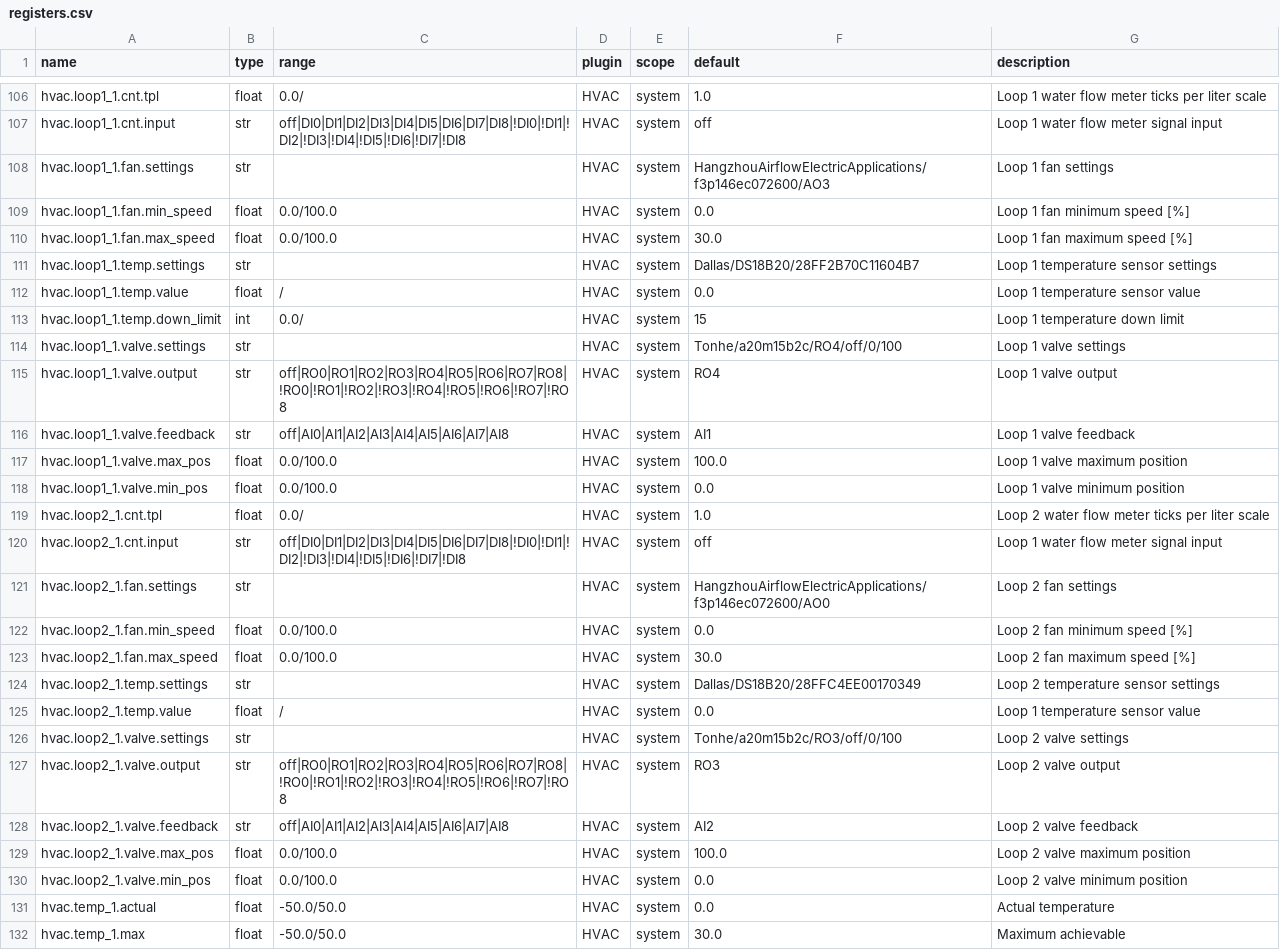
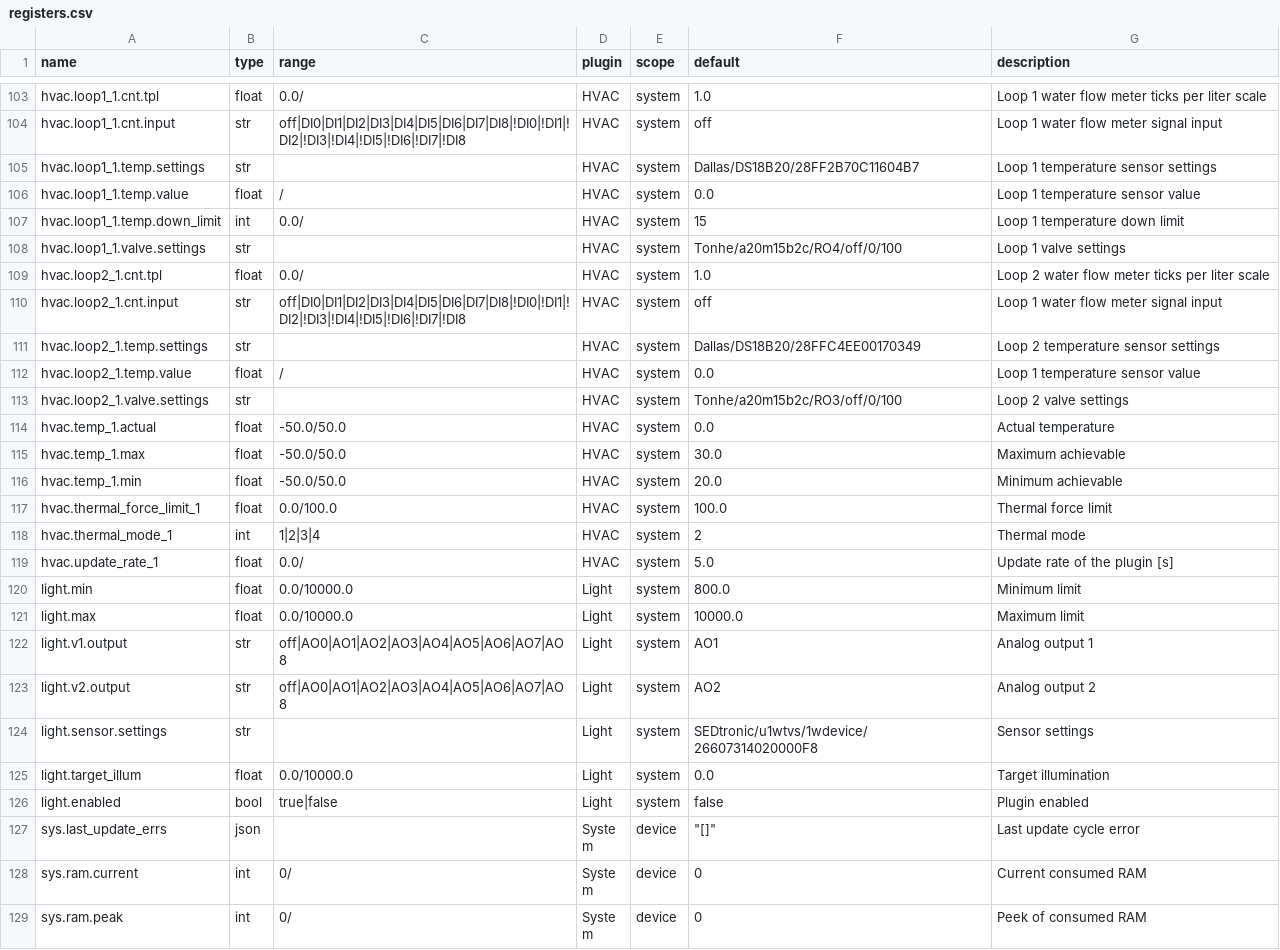
Before and after one commit to bgerp/ztm, a CSV file: registers.csv, drawn as a sheet; only a part is shown, gaps mark what is left out; the shorter side is filled out with more unchanged rows; the diff covers the shown part only.

Commit message:
Update default values

```diff
--- a/registers.csv
+++ b/registers.csv
@@ -107,5 +104,2 @@ hvac.loop1_1.cnt.tpl,float,0.0/,HVAC,system,1.0,Loop 1 water flow meter ticks pe
 hvac.loop1_1.cnt.input,str,off|DI0|DI1|DI2|DI3|DI4|DI5|DI6|DI7|DI8|!DI0|!DI1|!DI2|!DI3|!DI4|!DI5|!DI6|!DI7|!DI8,HVAC,system,off,Loop 1 water flow meter signal input
-hvac.loop1_1.fan.settings,str,,HVAC,system,HangzhouAirflowElectricApplications/f3p146ec072600/AO3,Loop 1 fan settings
-hvac.loop1_1.fan.min_speed,float,0.0/100.0,HVAC,system,0.0,Loop 1 fan minimum speed [%]
-hvac.loop1_1.fan.max_speed,float,0.0/100.0,HVAC,system,30.0,Loop 1 fan maximum speed [%]
 hvac.loop1_1.temp.settings,str,,HVAC,system,Dallas/DS18B20/28FF2B70C11604B7,Loop 1 temperature sensor settings
@@ -114,11 +108,4 @@ hvac.loop1_1.temp.down_limit,int,0.0/,HVAC,system,15,Loop 1 temperature down lim
 hvac.loop1_1.valve.settings,str,,HVAC,system,Tonhe/a20m15b2c/RO4/off/0/100,Loop 1 valve settings
-hvac.loop1_1.valve.output,str,off|RO0|RO1|RO2|RO3|RO4|RO5|RO6|RO7|RO8|!RO0|!RO1|!RO2|!RO3|!RO4|!RO5|!RO6|!RO7|!RO8,HVAC,system,RO4,Loop 1 valve output
-hvac.loop1_1.valve.feedback,str,off|AI0|AI1|AI2|AI3|AI4|AI5|AI6|AI7|AI8,HVAC,system,AI1,Loop 1 valve feedback
-hvac.loop1_1.valve.max_pos,float,0.0/100.0,HVAC,system,100.0,Loop 1 valve maximum position
-hvac.loop1_1.valve.min_pos,float,0.0/100.0,HVAC,system,0.0,Loop 1 valve minimum position
 hvac.loop2_1.cnt.tpl,float,0.0/,HVAC,system,1.0,Loop 2 water flow meter ticks per liter scale
 hvac.loop2_1.cnt.input,str,off|DI0|DI1|DI2|DI3|DI4|DI5|DI6|DI7|DI8|!DI0|!DI1|!DI2|!DI3|!DI4|!DI5|!DI6|!DI7|!DI8,HVAC,system,off,Loop 1 water flow meter signal input
-hvac.loop2_1.fan.settings,str,,HVAC,system,HangzhouAirflowElectricApplications/f3p146ec072600/AO0,Loop 2 fan settings
-hvac.loop2_1.fan.min_speed,float,0.0/100.0,HVAC,system,0.0,Loop 2 fan minimum speed [%]
-hvac.loop2_1.fan.max_speed,float,0.0/100.0,HVAC,system,30.0,Loop 2 fan maximum speed [%]
 hvac.loop2_1.temp.settings,str,,HVAC,system,Dallas/DS18B20/28FFC4EE00170349,Loop 2 temperature sensor settings
@@ -126,6 +113,2 @@ hvac.loop2_1.temp.value,float,/,HVAC,system,0.0,Loop 1 temperature sensor value
 hvac.loop2_1.valve.settings,str,,HVAC,system,Tonhe/a20m15b2c/RO3/off/0/100,Loop 2 valve settings
-hvac.loop2_1.valve.output,str,off|RO0|RO1|RO2|RO3|RO4|RO5|RO6|RO7|RO8|!RO0|!RO1|!RO2|!RO3|!RO4|!RO5|!RO6|!RO7|!RO8,HVAC,system,RO3,Loop 2 valve output
-hvac.loop2_1.valve.feedback,str,off|AI0|AI1|AI2|AI3|AI4|AI5|AI6|AI7|AI8,HVAC,system,AI2,Loop 2 valve feedback
-hvac.loop2_1.valve.max_pos,float,0.0/100.0,HVAC,system,100.0,Loop 2 valve maximum position
-hvac.loop2_1.valve.min_pos,float,0.0/100.0,HVAC,system,0.0,Loop 2 valve minimum position
 hvac.temp_1.actual,float,-50.0/50.0,HVAC,system,0.0,Actual temperature
```
Also changed, not shown: 10 added rows, 3 removed rows and 1 edited cell elsewhere in this file, 1 other file.
